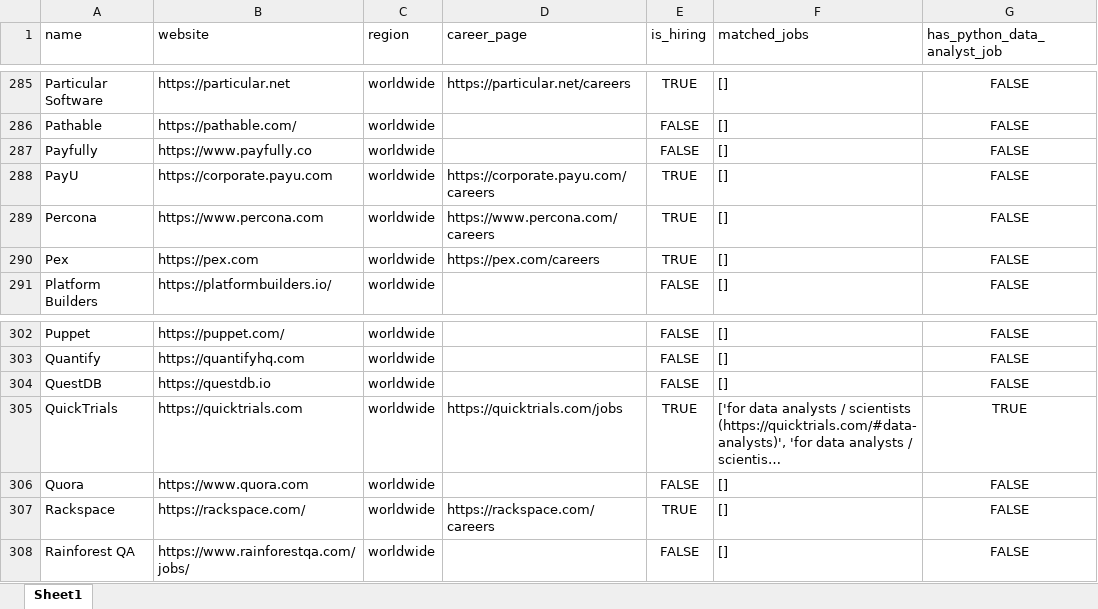
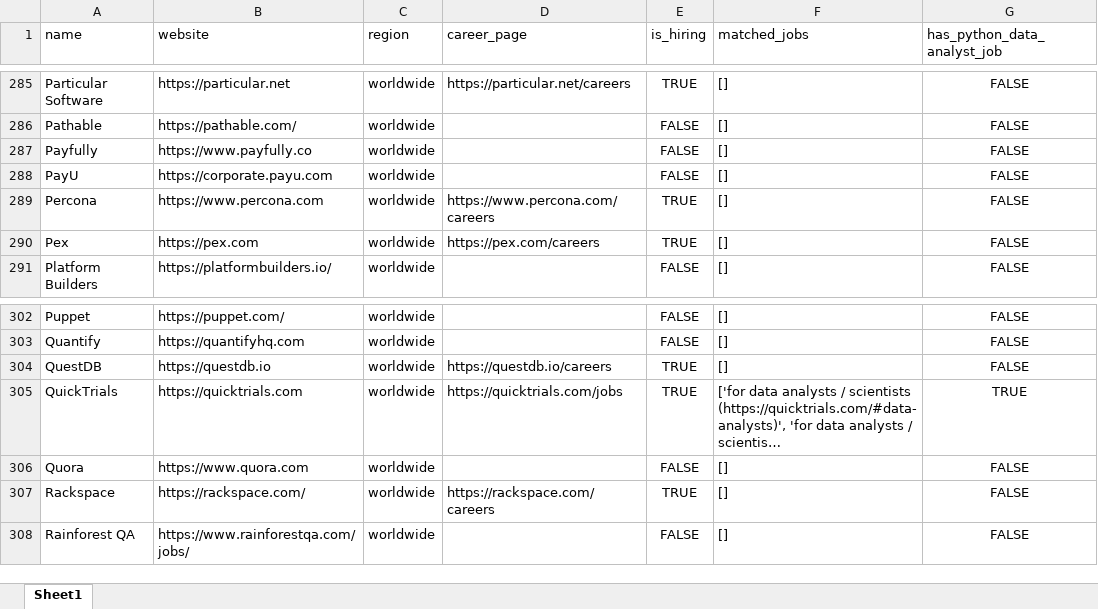
Before and after one commit to ChiaraVan1/remote-job-monitor, an Excel workbook: remote_companies_with_python_jobs_cached.xlsx, sheet Sheet1, drawn as a sheet; only a part is shown, gaps mark what is left out; long unchanged cells end in …; values as stored, in another font and other column widths than the file's, no borders; the diff names each change by its address in the sheet, - before the commit and + after, or states it on an @@ line.

```diff
--- a/remote_companies_with_python_jobs_cached.xlsx (sheet Sheet1)
+++ b/remote_companies_with_python_jobs_cached.xlsx (sheet Sheet1)
-D288 (career_page): https://corporate.payu.com/careers
+D288 (career_page): (empty)
-E288 (is_hiring): TRUE
+E288 (is_hiring): FALSE
-D304 (career_page): (empty)
+D304 (career_page): https://questdb.io/careers
-E304 (is_hiring): FALSE
+E304 (is_hiring): TRUE
```
Also changed, not shown: 1 other file.
